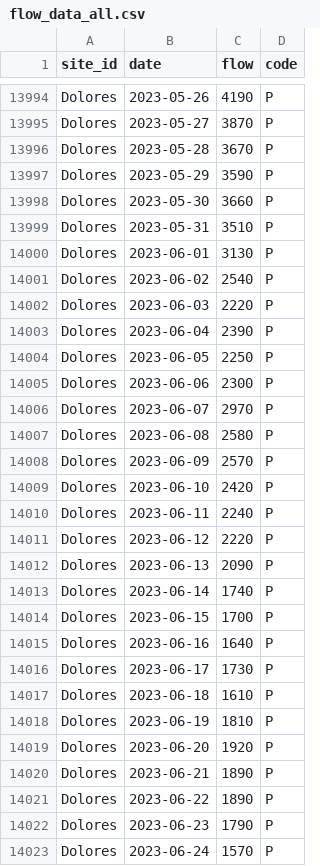
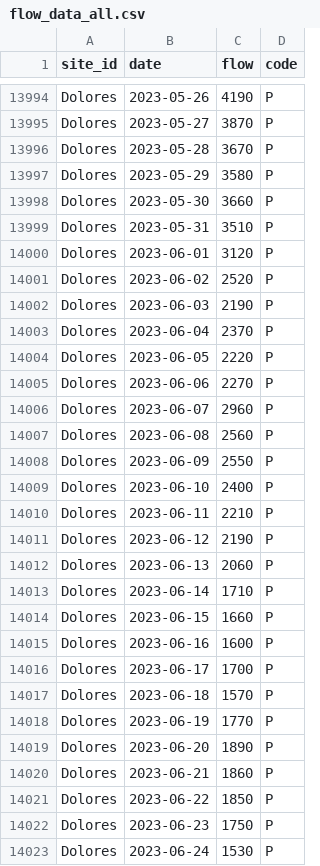
Before and after one commit to mschmidty/dolores_flow_predict, a CSV file: output/flow_data_all.csv, drawn as a sheet; only a part is shown, gaps mark what is left out; the diff covers the shown part only.

```diff
--- a/output/flow_data_all.csv
+++ b/output/flow_data_all.csv
@@ -13996,28 +13996,28 @@ Dolores,2023-05-27,3870,P
 Dolores,2023-05-28,3670,P
-Dolores,2023-05-29,3590,P
+Dolores,2023-05-29,3580,P
 Dolores,2023-05-30,3660,P
 Dolores,2023-05-31,3510,P
-Dolores,2023-06-01,3130,P
-Dolores,2023-06-02,2540,P
-Dolores,2023-06-03,2220,P
-Dolores,2023-06-04,2390,P
-Dolores,2023-06-05,2250,P
-Dolores,2023-06-06,2300,P
-Dolores,2023-06-07,2970,P
-Dolores,2023-06-08,2580,P
-Dolores,2023-06-09,2570,P
-Dolores,2023-06-10,2420,P
-Dolores,2023-06-11,2240,P
-Dolores,2023-06-12,2220,P
-Dolores,2023-06-13,2090,P
-Dolores,2023-06-14,1740,P
-Dolores,2023-06-15,1700,P
-Dolores,2023-06-16,1640,P
-Dolores,2023-06-17,1730,P
-Dolores,2023-06-18,1610,P
-Dolores,2023-06-19,1810,P
-Dolores,2023-06-20,1920,P
-Dolores,2023-06-21,1890,P
-Dolores,2023-06-22,1890,P
-Dolores,2023-06-23,1790,P
-Dolores,2023-06-24,1570,P
+Dolores,2023-06-01,3120,P
+Dolores,2023-06-02,2520,P
+Dolores,2023-06-03,2190,P
+Dolores,2023-06-04,2370,P
+Dolores,2023-06-05,2220,P
+Dolores,2023-06-06,2270,P
+Dolores,2023-06-07,2960,P
+Dolores,2023-06-08,2560,P
+Dolores,2023-06-09,2550,P
+Dolores,2023-06-10,2400,P
+Dolores,2023-06-11,2210,P
+Dolores,2023-06-12,2190,P
+Dolores,2023-06-13,2060,P
+Dolores,2023-06-14,1710,P
+Dolores,2023-06-15,1660,P
+Dolores,2023-06-16,1600,P
+Dolores,2023-06-17,1700,P
+Dolores,2023-06-18,1570,P
+Dolores,2023-06-19,1770,P
+Dolores,2023-06-20,1890,P
+Dolores,2023-06-21,1860,P
+Dolores,2023-06-22,1850,P
+Dolores,2023-06-23,1750,P
+Dolores,2023-06-24,1530,P
```
Also changed, not shown: 4 added rows and 144 edited cells elsewhere in this file, 1 other file.
